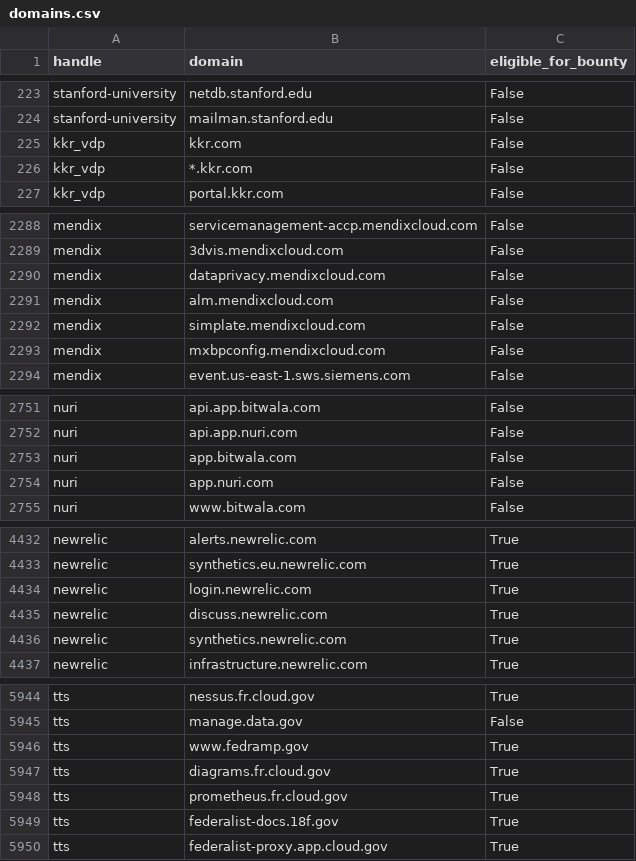
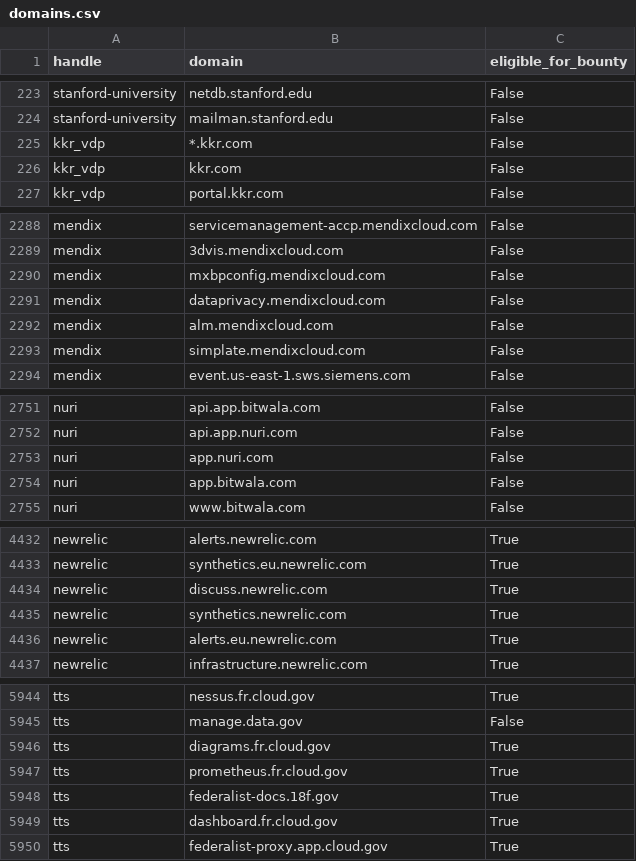
Before and after one commit to bbhunter/h1domains, a CSV file: domains.csv, drawn as a sheet; only a part is shown, gaps mark what is left out; the diff covers the shown part only.

```diff
--- a/domains.csv
+++ b/domains.csv
@@ -224,4 +224,4 @@ stanford-university,netdb.stanford.edu,False
 stanford-university,mailman.stanford.edu,False
-kkr_vdp,kkr.com,False
 kkr_vdp,*.kkr.com,False
+kkr_vdp,kkr.com,False
 kkr_vdp,portal.kkr.com,False
@@ -2289,2 +2289,3 @@ mendix,servicemanagement-accp.mendixcloud.com,False
 mendix,3dvis.mendixcloud.com,False
+mendix,mxbpconfig.mendixcloud.com,False
 mendix,dataprivacy.mendixcloud.com,False
@@ -2292,3 +2293,2 @@ mendix,alm.mendixcloud.com,False
 mendix,simplate.mendixcloud.com,False
-mendix,mxbpconfig.mendixcloud.com,False
 mendix,event.us-east-1.sws.siemens.com,False
@@ -2752,4 +2752,4 @@ nuri,api.app.bitwala.com,False
 nuri,api.app.nuri.com,False
-nuri,app.bitwala.com,False
 nuri,app.nuri.com,False
+nuri,app.bitwala.com,False
 nuri,www.bitwala.com,False
@@ -4433,5 +4433,5 @@ newrelic,alerts.newrelic.com,True
 newrelic,synthetics.eu.newrelic.com,True
-newrelic,login.newrelic.com,True
 newrelic,discuss.newrelic.com,True
 newrelic,synthetics.newrelic.com,True
+newrelic,alerts.eu.newrelic.com,True
 newrelic,infrastructure.newrelic.com,True
@@ -5945,3 +5945,2 @@ tts,nessus.fr.cloud.gov,True
 tts,manage.data.gov,False
-tts,www.fedramp.gov,True
 tts,diagrams.fr.cloud.gov,True
@@ -5949,2 +5948,3 @@ tts,prometheus.fr.cloud.gov,True
 tts,federalist-docs.18f.gov,True
+tts,dashboard.fr.cloud.gov,True
 tts,federalist-proxy.app.cloud.gov,True
```
Also changed, not shown: 5 moved rows elsewhere in this file, 3 other files.
